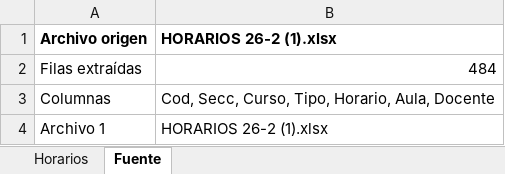
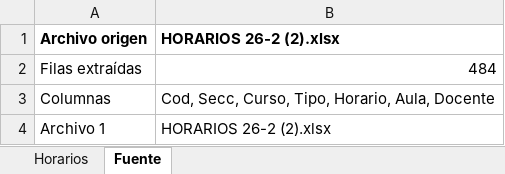
Before and after one commit to jhefflkc/Horarios-FIA, an Excel workbook: FIA2026-2.xlsx, sheet Fuente, drawn as a sheet; values as stored, in another font and other column widths than the file's, no borders; the diff names each change by its address in the sheet, - before the commit and + after, or states it on an @@ line.

```diff
--- a/FIA2026-2.xlsx (sheet Fuente)
+++ b/FIA2026-2.xlsx (sheet Fuente)
-B1: HORARIOS 26-2 (1).xlsx
+B1: HORARIOS 26-2 (2).xlsx
-B4: HORARIOS 26-2 (1).xlsx
+B4: HORARIOS 26-2 (2).xlsx
```
Also changed, not shown: sheet Horarios.
